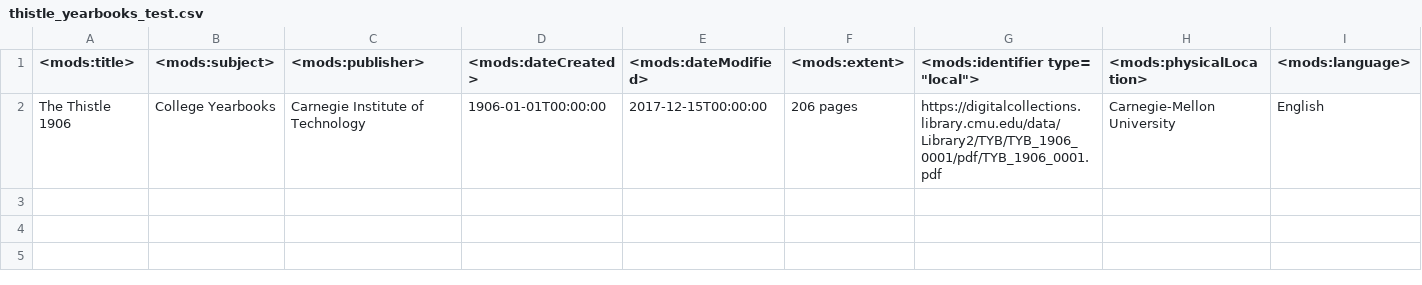
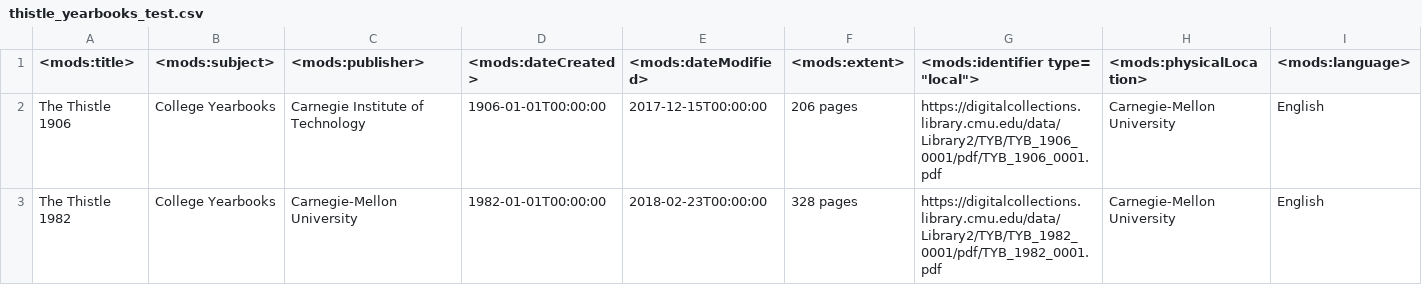
Before and after one commit to hachacha/migrate_islandora_csv, a CSV file: data/process_paged_content/thistle_yearbooks_test.csv, drawn as a sheet; only a part is shown; rows hold the shown columns only; the diff names each change by its address in the sheet, - before the commit and + after, or states it on an @@ line.

```diff
--- a/data/process_paged_content/thistle_yearbooks_test.csv
+++ b/data/process_paged_content/thistle_yearbooks_test.csv
+row 3: The Thistle 1982 | College Yearbooks | Carnegie-Mellon University | 1982-01-01T00:00:00 | 2018-02-23T00:00:00 | 328 pages | https://digitalcollections.library.cmu.edu/data/Library2/TYB/TYB_1982_0001/pdf/TYB_1982_0001.pdf | Carnegie-Mellon University | English
```
Also changed, not shown: 1 other file.
